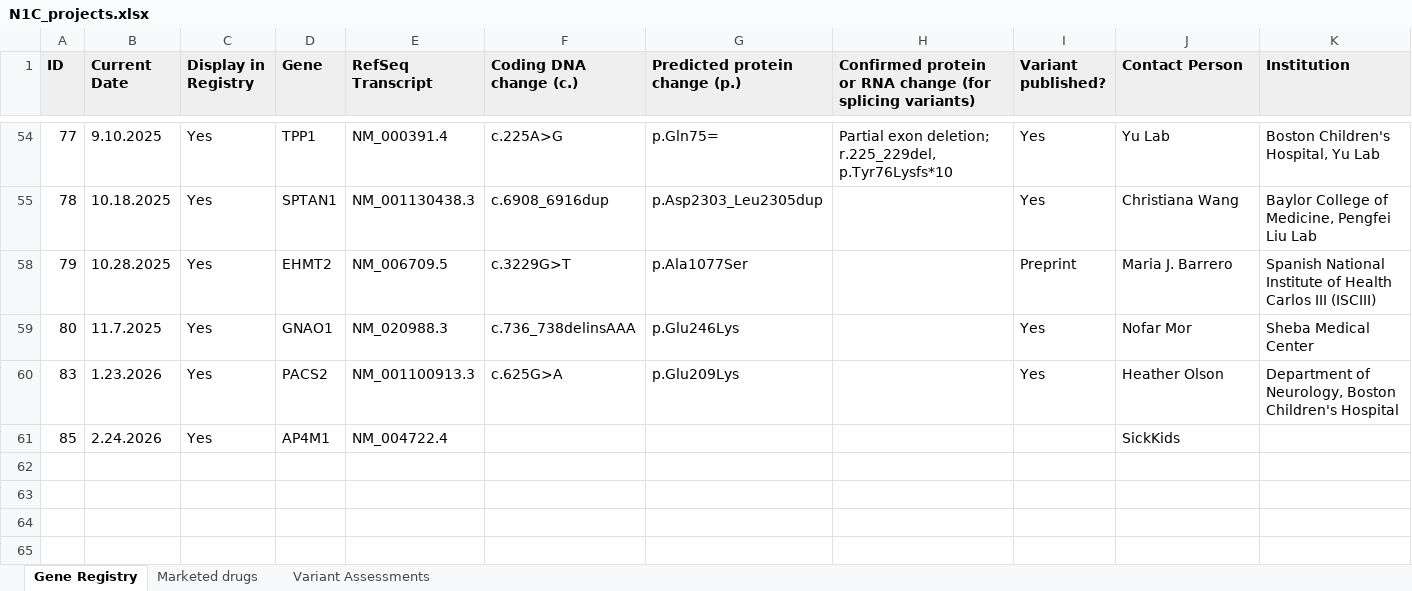
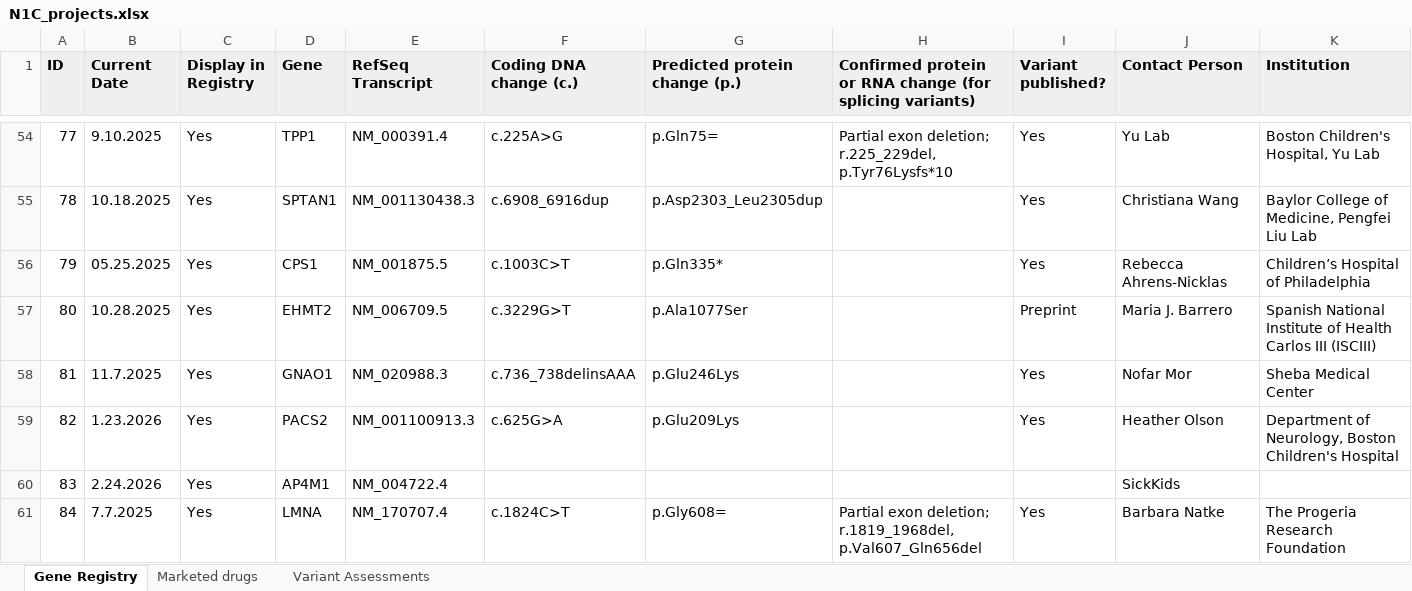
Before and after one commit to N1Collaborative/Gene_Registry, an Excel workbook: N1C_projects.xlsx, sheet Gene Registry, drawn as a sheet; only a part is shown, gaps mark what is left out; values as stored, in another font and other column widths than the file's, no borders; addresses are those after the commit; rows hold the shown columns only; ↵ is a line break in a cell; the diff names each change by its address in the sheet, - before the commit and + after, or states it on an @@ line.

Commit message:
Add files via upload

```diff
--- a/N1C_projects.xlsx (sheet Gene Registry)
+++ b/N1C_projects.xlsx (sheet Gene Registry)
+row 56: 79 | 05.25.2025 | Yes | CPS1 | NM_001875.5 | c.1003C>T | p.Gln335* |  | Yes | Rebecca Ahrens-Nicklas | Children’s Hospital of Philadelphia
-A57 (ID): 79
+A57 (ID): 80
-A58 (ID): 80
+A58 (ID): 81
-A59 (ID): 83
+A59 (ID): 82
-A60 (ID): 85
+A60 (ID): 83
+row 61: 84 | 7.7.2025 | Yes | LMNA | NM_170707.4 | c.1824C>T | p.Gly608= | Partial exon deletion; ↵ r.1819_1968del, p.Val607_Gln656del | Yes | Barbara Natke | The Progeria Research Foundation
```
Also changed, not shown: hidden cells.
